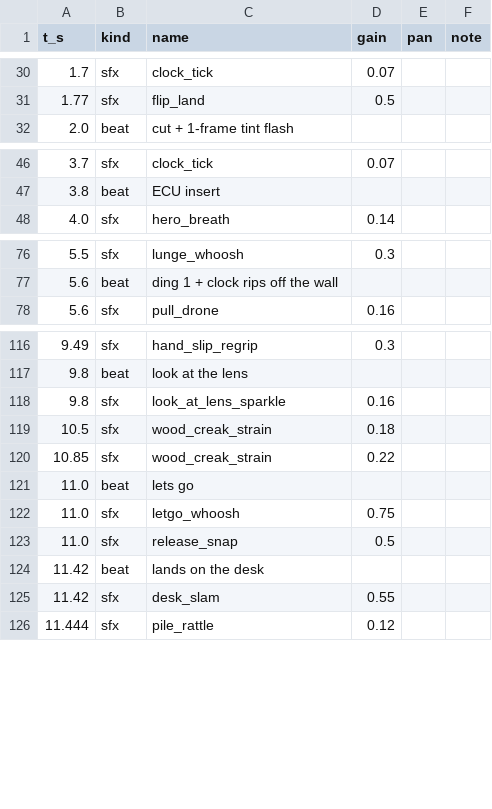
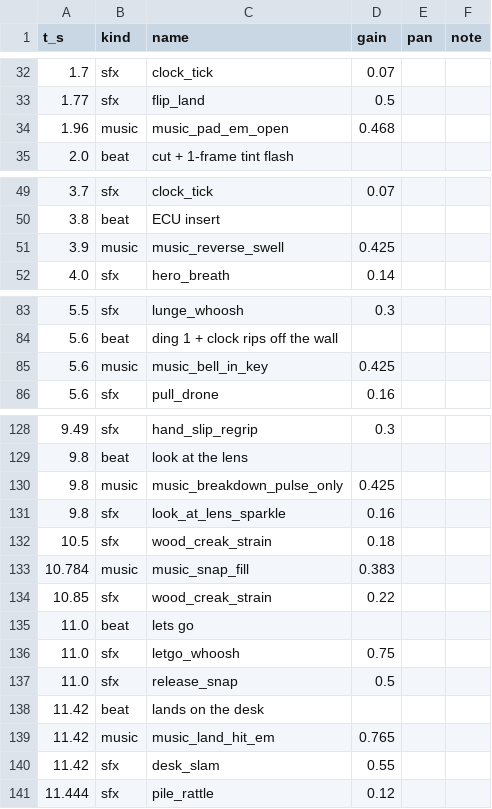
Before and after one commit to adil-chandio/Monarch-Studio, a CSV file: styles/monarch-stickman-animation/films/gravity-of-the-phone/artifacts/EVENT_LEDGER.csv, drawn as a sheet; only a part is shown, gaps mark what is left out; the diff covers the shown part only; the diff names each change by its address in the sheet, - before the commit and + after, or states it on an @@ line.

```diff
--- a/styles/monarch-stickman-animation/films/gravity-of-the-phone/artifacts/EVENT_LEDGER.csv
+++ b/styles/monarch-stickman-animation/films/gravity-of-the-phone/artifacts/EVENT_LEDGER.csv
+row 34: 1.96 | music | music_pad_em_open | 0.468
+row 51: 3.9 | music | music_reverse_swell | 0.425
+row 85: 5.6 | music | music_bell_in_key | 0.425
+row 130: 9.8 | music | music_breakdown_pulse_only | 0.425
+row 133: 10.784 | music | music_snap_fill | 0.383
+row 139: 11.42 | music | music_land_hit_em | 0.765
```
Also changed, not shown: 25 added rows, 5 removed rows and 4 edited cells elsewhere in this file, workflows/current/payload/gravity-of-the-phone/artifacts/EVENT_LEDGER.csv, 51 other files.
